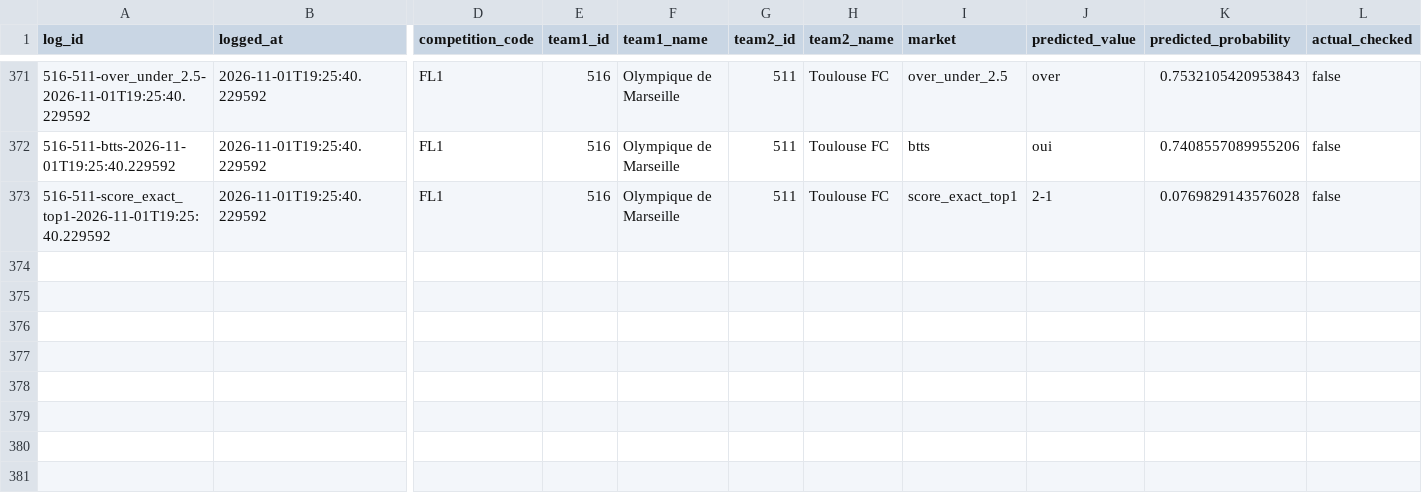
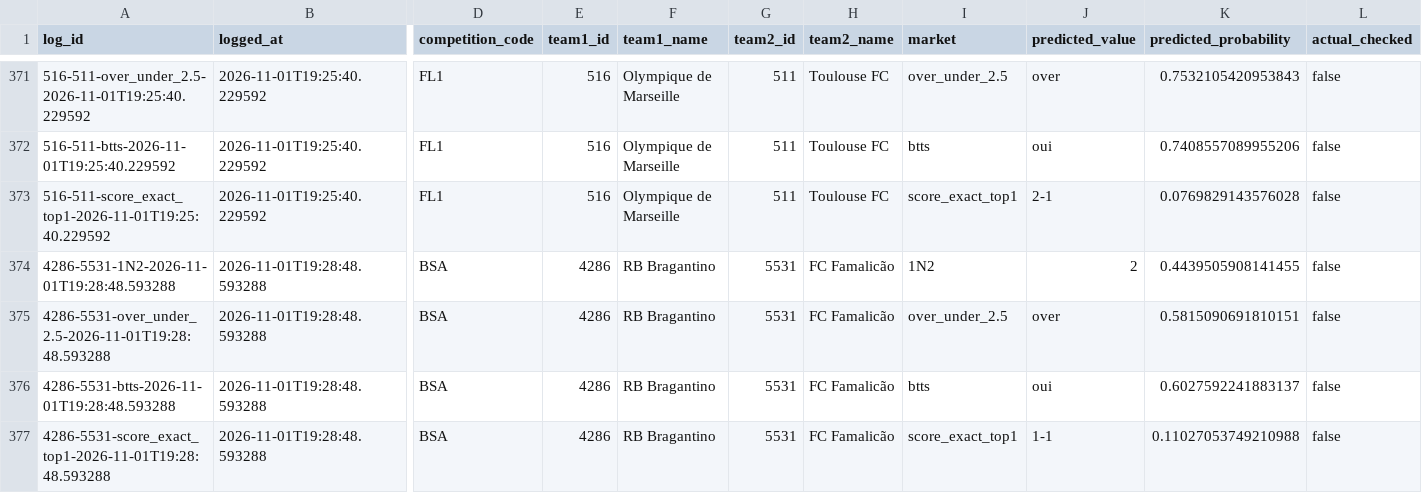
Before and after one commit to EDWINO-cell/Pronostic-foot, a CSV file: predictions_log.csv, drawn as a sheet; only a part is shown, gaps mark what is left out; rows hold the shown columns only; the diff names each change by its address in the sheet, - before the commit and + after, or states it on an @@ line.

Commit message:
Log 4 prediction(s) via l'app

```diff
--- a/predictions_log.csv
+++ b/predictions_log.csv
+row 374: 4286-5531-1N2-2026-11-01T19:28:48.593288 | 2026-11-01T19:28:48.593288 | BSA | 4286 | RB Bragantino | 5531 | FC Famalicão | 1N2 | 2 | 0.4439505908141455 | false
+row 375: 4286-5531-over_under_2.5-2026-11-01T19:28:48.593288 | 2026-11-01T19:28:48.593288 | BSA | 4286 | RB Bragantino | 5531 | FC Famalicão | over_under_2.5 | over | 0.5815090691810151 | false
+row 376: 4286-5531-btts-2026-11-01T19:28:48.593288 | 2026-11-01T19:28:48.593288 | BSA | 4286 | RB Bragantino | 5531 | FC Famalicão | btts | oui | 0.6027592241883137 | false
+row 377: 4286-5531-score_exact_top1-2026-11-01T19:28:48.593288 | 2026-11-01T19:28:48.593288 | BSA | 4286 | RB Bragantino | 5531 | FC Famalicão | score_exact_top1 | 1-1 | 0.11027053749210988 | false
```
